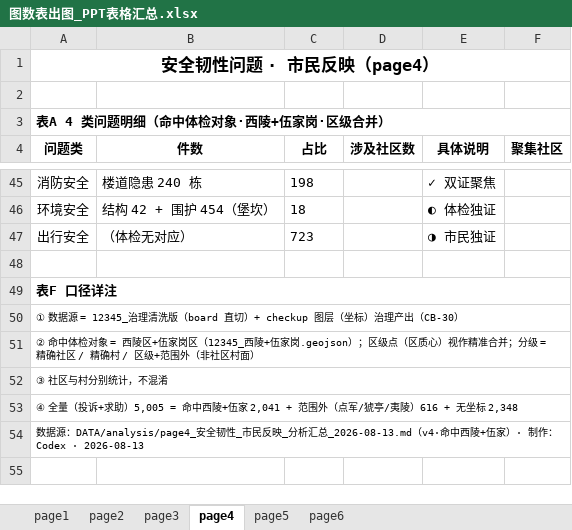
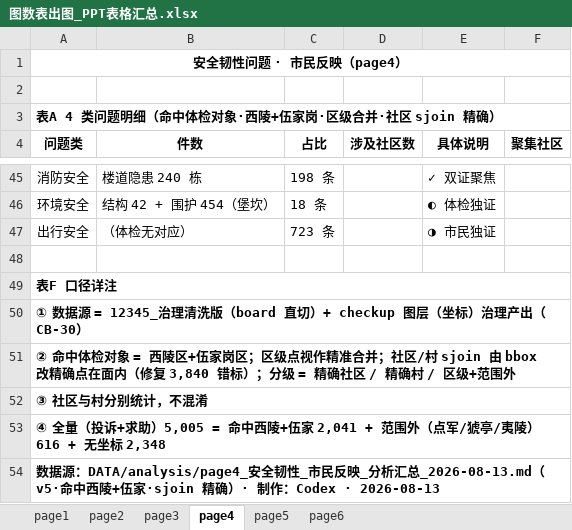
Before and after one commit to tinsei0321/emotion_map, an Excel workbook: DATA/analysis/图数表出图_PPT表格汇总.xlsx, sheet page4, drawn as a sheet; only a part is shown, gaps mark what is left out; values as stored, in another font and other column widths than the file's, no borders; the diff covers the shown part only; the diff names each change by its address in the sheet, - before the commit and + after, or states it on an @@ line.

```diff
--- a/DATA/analysis/图数表出图_PPT表格汇总.xlsx (sheet page4)
+++ b/DATA/analysis/图数表出图_PPT表格汇总.xlsx (sheet page4)
@@ A1 text size: smaller @@
-A3 (问题类): 表A 4 类问题明细（命中体检对象·西陵+伍家岗·区级合并）
+A3 (问题类): 表A 4 类问题明细（命中体检对象·西陵+伍家岗·区级合并·社区 sjoin 精确）
-C45 (占比): 198
+C45 (占比): 198 条
-C46 (占比): 18
+C46 (占比): 18 条
-C47 (占比): 723
+C47 (占比): 723 条
-A50:A54 bold: off
+A50:A54 bold: on, text size: larger
-A51 (问题类): …伍家岗区（12345_西陵+伍家岗.geojson）；区级点（区质心）视作精准合并；分级 = 精确社区 / 精确村 / 区级+范围外（非社区村面）
+A51 (问题类): …伍家岗区；区级点视作精准合并；社区/村 sjoin 由 bbox 改精确点在面内（修复 3,840 错标）；分级 = 精确社区 / 精确村 / 区级+范围外
-A54 (问题类): …汇总_2026-08-13.md（v4·命中西陵+伍家）· 制作…
+A54 (问题类): …汇总_2026-08-13.md（v5·命中西陵+伍家·sjoin 精确）· 制作…
```
Also changed, not shown: 7 added rows, 7 removed rows, 75 edited cells and cell formats elsewhere in this sheet, sheet page6, 21 other files.
